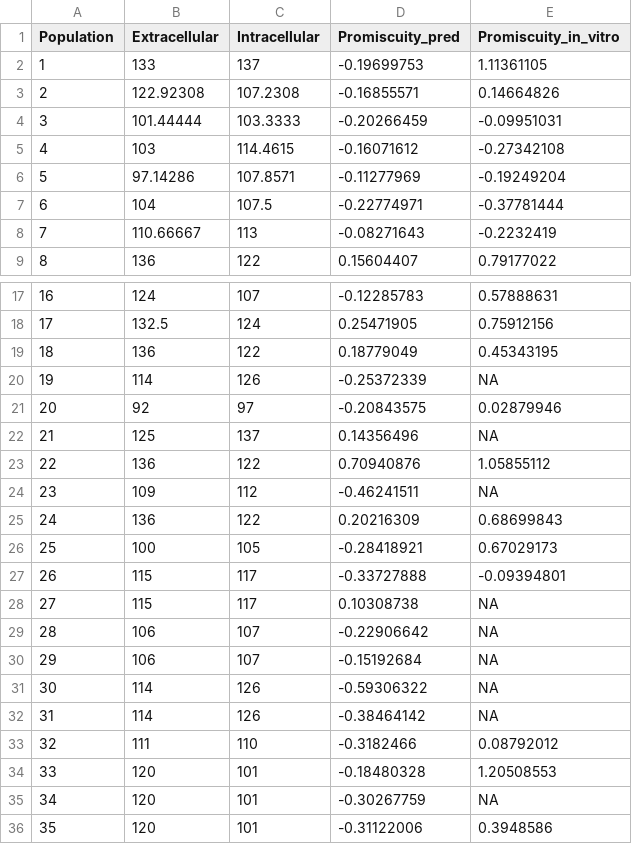
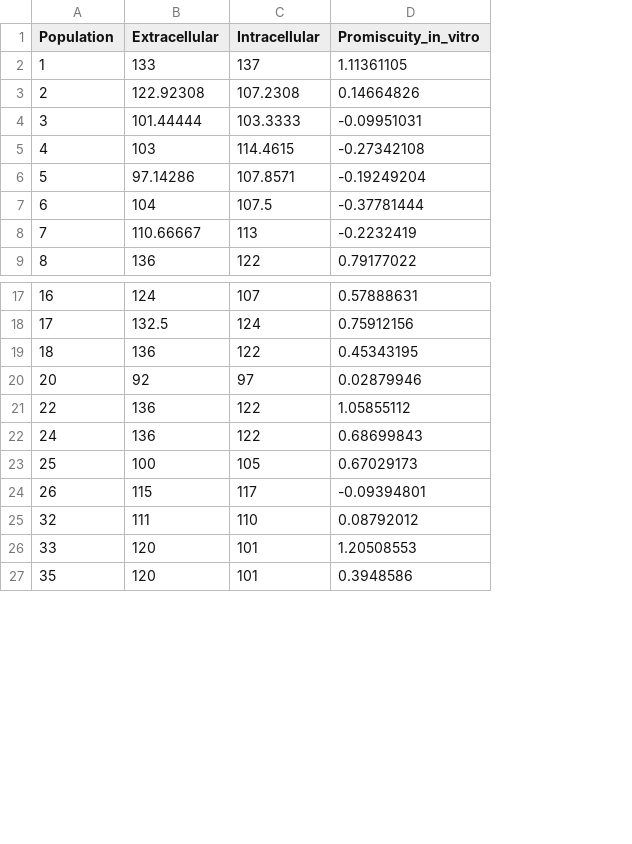
Before and after one commit to Biostatistics-in-R/Basic_stats, a CSV file: data/manczinger_2019.csv, drawn as a sheet; only a part is shown, gaps mark what is left out; the diff names each change by its address in the sheet, - before the commit and + after, or states it on an @@ line.

Commit message:
Edited data for correlations to remove predicted promiscuity variable and NAs

```diff
--- a/data/manczinger_2019.csv
+++ b/data/manczinger_2019.csv
-column D (Promiscuity_pred), rows 2-9: -0.19699753 | -0.16855571 | -0.20266459 | -0.16071612 | -0.11277969 | -0.22774971 | -0.08271643 | 0.15604407; rows 17-19: -0.12285783 | 0.25471905 | 0.18779049; row 21: -0.20843575; row 23: 0.70940876; rows 25-27: 0.20216309 | -0.28418921 | -0.33727888; rows 33-34: -0.3182466 | -0.18480328; row 36: -0.31122006
-row 20: 19 | 114 | 126 | -0.25372339 | NA
-row 22: 21 | 125 | 137 | 0.14356496 | NA
-row 24: 23 | 109 | 112 | -0.46241511 | NA
-row 28: 27 | 115 | 117 | 0.10308738 | NA
-row 29: 28 | 106 | 107 | -0.22906642 | NA
-row 30: 29 | 106 | 107 | -0.15192684 | NA
-row 31: 30 | 114 | 126 | -0.59306322 | NA
-row 32: 31 | 114 | 126 | -0.38464142 | NA
-row 35: 34 | 120 | 101 | -0.30267759 | NA
```
Also changed, not shown: 2 other files.
